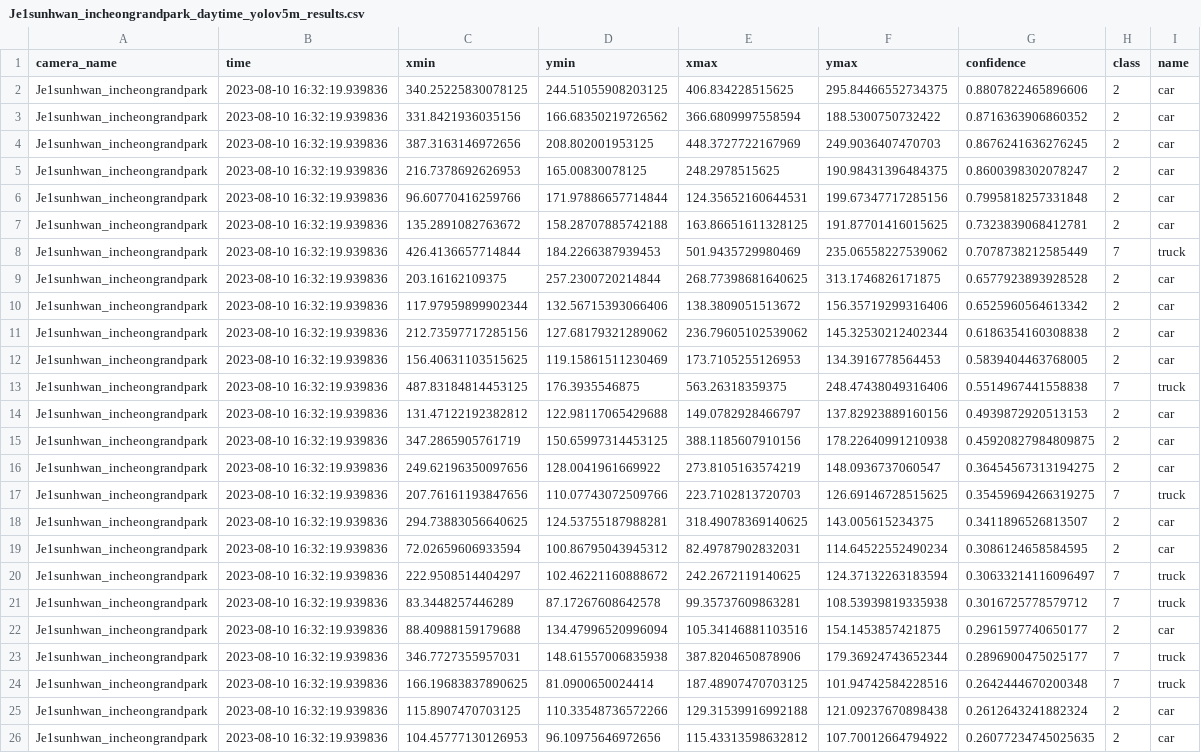
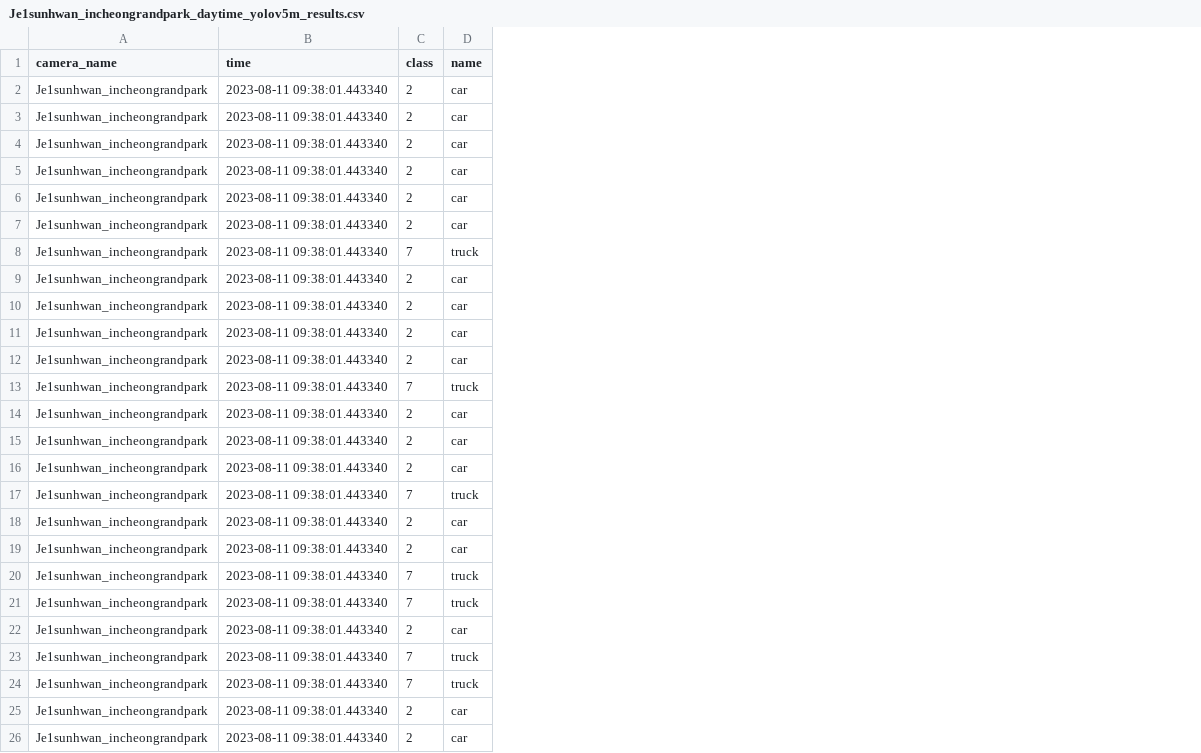
Before and after one commit to SCUTUM98/KFQ_TEAM01, a CSV file: yolo/results/xlsxdata/Je1sunhwan_incheongrandpark_daytime_yolov5m_results.csv, drawn as a sheet; the diff names each change by its address in the sheet, - before the commit and + after, or states it on an @@ line.

```diff
--- a/yolo/results/xlsxdata/Je1sunhwan_incheongrandpark_daytime_yolov5m_results.csv
+++ b/yolo/results/xlsxdata/Je1sunhwan_incheongrandpark_daytime_yolov5m_results.csv
-column C (xmin), rows 2-26: 340.25225830078125 | 331.8421936035156 | 387.3163146972656 | 216.7378692626953 | 96.60770416259766 | 135.2891082763672 | 426.4136657714844 | 203.16162109375 | 117.97959899902344 | 212.73597717285156 | 156.40631103515625 | 487.83184814453125 | 131.47122192382812 | 347.2865905761719 | 249.62196350097656 | 207.76161193847656 | 294.73883056640625 | 72.02659606933594 | 222.9508514404297 | 83.3448257446289 | 88.40988159179688 | 346.7727355957031 | 166.19683837890625 | 115.8907470703125 | 104.45777130126953
-column D (ymin), rows 2-26: 244.51055908203125 | 166.68350219726562 | 208.802001953125 | 165.00830078125 | 171.97886657714844 | 158.28707885742188 | 184.2266387939453 | 257.2300720214844 | 132.56715393066406 | 127.68179321289062 | 119.15861511230469 | 176.3935546875 | 122.98117065429688 | 150.65997314453125 | 128.0041961669922 | 110.07743072509766 | 124.53755187988281 | 100.86795043945312 | 102.46221160888672 | 87.17267608642578 | 134.47996520996094 | 148.61557006835938 | 81.0900650024414 | 110.33548736572266 | 96.10975646972656
-column E (xmax), rows 2-26: 406.834228515625 | 366.6809997558594 | 448.3727722167969 | 248.2978515625 | 124.35652160644531 | 163.86651611328125 | 501.9435729980469 | 268.77398681640625 | 138.3809051513672 | 236.79605102539062 | 173.7105255126953 | 563.26318359375 | 149.0782928466797 | 388.1185607910156 | 273.8105163574219 | 223.7102813720703 | 318.49078369140625 | 82.49787902832031 | 242.2672119140625 | 99.35737609863281 | 105.34146881103516 | 387.8204650878906 | 187.48907470703125 | 129.31539916992188 | 115.43313598632812
-column F (ymax), rows 2-26: 295.84466552734375 | 188.5300750732422 | 249.9036407470703 | 190.98431396484375 | 199.67347717285156 | 191.87701416015625 | 235.06558227539062 | 313.1746826171875 | 156.35719299316406 | 145.32530212402344 | 134.3916778564453 | 248.47438049316406 | 137.82923889160156 | 178.22640991210938 | 148.0936737060547 | 126.69146728515625 | 143.005615234375 | 114.64522552490234 | 124.37132263183594 | 108.53939819335938 | 154.1453857421875 | 179.36924743652344 | 101.94742584228516 | 121.09237670898438 | 107.70012664794922
-column G (confidence), rows 2-26: 0.8807822465896606 | 0.8716363906860352 | 0.8676241636276245 | 0.8600398302078247 | 0.7995818257331848 | 0.7323839068412781 | 0.7078738212585449 | 0.6577923893928528 | 0.6525960564613342 | 0.6186354160308838 | 0.5839404463768005 | 0.5514967441558838 | 0.4939872920513153 | 0.45920827984809875 | 0.36454567313194275 | 0.35459694266319275 | 0.3411896526813507 | 0.3086124658584595 | 0.30633214116096497 | 0.3016725778579712 | 0.2961597740650177 | 0.2896900475025177 | 0.2642444670200348 | 0.2612643241882324 | 0.26077234745025635
-B2:B26 (time): 2023-08-10 16:32:19.939836
+B2:B26 (time): 2023-08-11 09:38:01.443340
```
Also changed, not shown: yolo/results/xlsxdata/Je1sunhwan_incheongrandpark_daytime_yolov5x6_results.csv, yolo/results/xlsxdata/Je1sunhwan_soraetunnel_daytime_yolov5m_results.csv, 21 other files.
